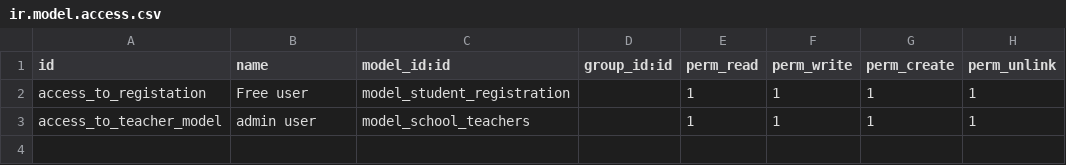
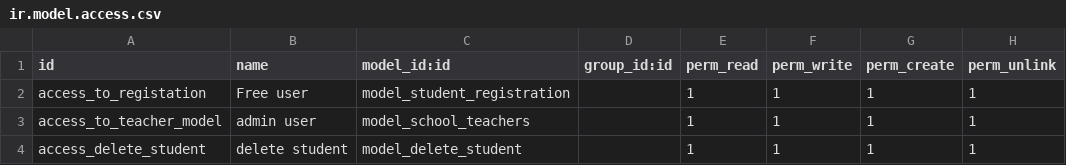
Before and after one commit to Ashish-singh-BV/School-management, a CSV file: security/ir.model.access.csv, drawn as a sheet; the diff names each change by its address in the sheet, - before the commit and + after, or states it on an @@ line.

```diff
--- a/security/ir.model.access.csv
+++ b/security/ir.model.access.csv
+row 4: access_delete_student | delete student | model_delete_student |  | 1 | 1 | 1 | 1
```
Also changed, not shown: 12 other files.
